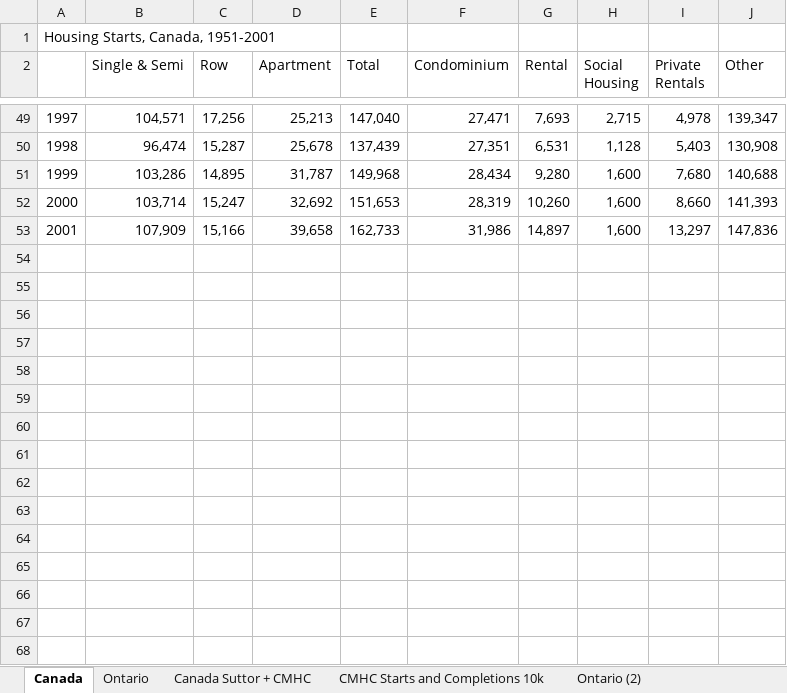
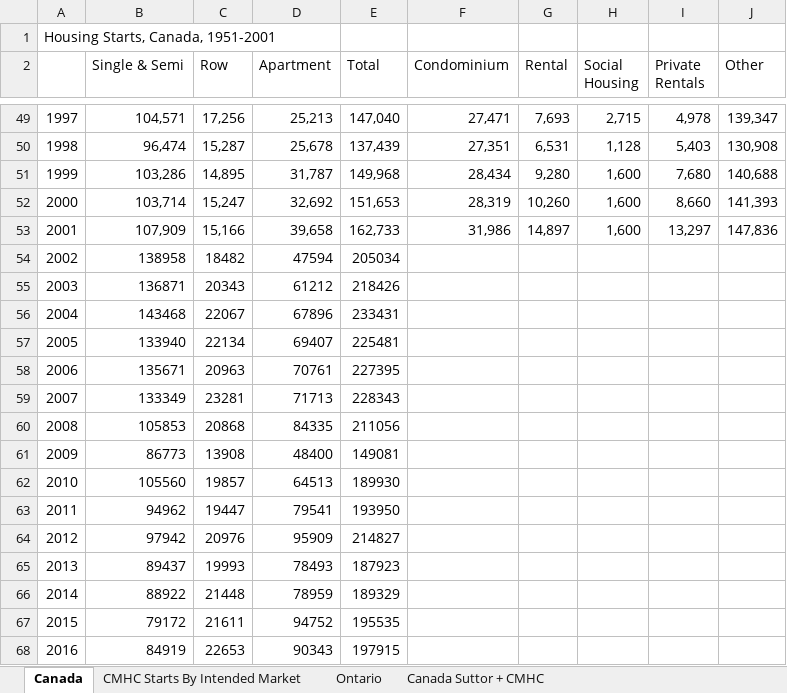
Before and after one commit to phillmv/okayfail.com, an Excel workbook: source/img/housing starts suttor.xlsx, sheet Canada, drawn as a sheet; only a part is shown, gaps mark what is left out; values as stored, in another font and other column widths than the file's, no borders; charts and pictures not drawn; the diff names each change by its address in the sheet, - before the commit and + after, or states it on an @@ line.

Commit message:
added cmhc figures

```diff
--- a/source/img/housing starts suttor.xlsx (sheet Canada)
+++ b/source/img/housing starts suttor.xlsx (sheet Canada)
+sheet tab: CMHC Starts By Intended Market
+row 54: 2002 | 138958 | 18482 | 47594 | 205034
+row 55: 2003 | 136871 | 20343 | 61212 | 218426
+row 56: 2004 | 143468 | 22067 | 67896 | 233431
+row 57: 2005 | 133940 | 22134 | 69407 | 225481
+row 58: 2006 | 135671 | 20963 | 70761 | 227395
+row 59: 2007 | 133349 | 23281 | 71713 | 228343
+row 60: 2008 | 105853 | 20868 | 84335 | 211056
+row 61: 2009 | 86773 | 13908 | 48400 | 149081
+row 62: 2010 | 105560 | 19857 | 64513 | 189930
+row 63: 2011 | 94962 | 19447 | 79541 | 193950
+row 64: 2012 | 97942 | 20976 | 95909 | 214827
+row 65: 2013 | 89437 | 19993 | 78493 | 187923
+row 66: 2014 | 88922 | 21448 | 78959 | 189329
+row 67: 2015 | 79172 | 21611 | 94752 | 195535
+row 68: 2016 | 84919 | 22653 | 90343 | 197915
```
Also changed, not shown: sheet Ontario, other sheet tabs, charts or pictures.
